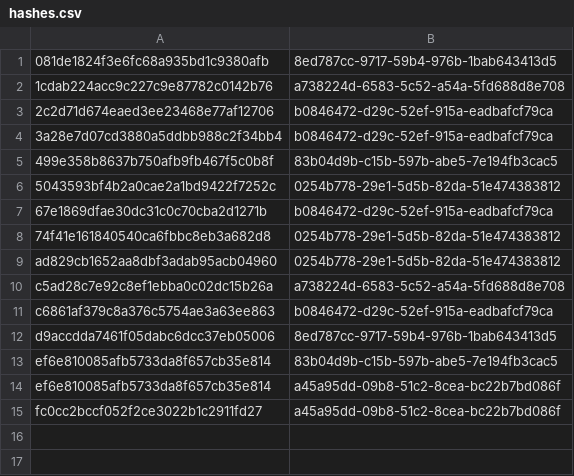
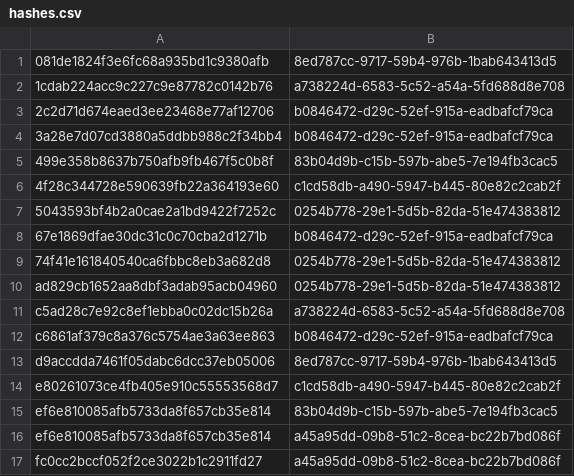
Before and after one commit to FukuroCTI/fukuro-feeds, a CSV file: misp/hashes.csv, drawn as a sheet.

```diff
--- a/misp/hashes.csv
+++ b/misp/hashes.csv
@@ -5,2 +5,3 @@
 499e358b8637b750afb9fb467f5c0b8f,83b04d9b-c15b-597b-abe5-7e194fb3cac5
+4f28c344728e590639fb22a364193e60,c1cd58db-a490-5947-b445-80e82c2cab2f
 5043593bf4b2a0cae2a1bd9422f7252c,0254b778-29e1-5d5b-82da-51e474383812
@@ -12,2 +13,3 @@ c6861af379c8a376c5754ae3a63ee863,b0846472-d29c-52ef-915a-eadbafcf79ca
 d9accdda7461f05dabc6dcc37eb05006,8ed787cc-9717-59b4-976b-1bab643413d5
+e80261073ce4fb405e910c55553568d7,c1cd58db-a490-5947-b445-80e82c2cab2f
 ef6e810085afb5733da8f657cb35e814,83b04d9b-c15b-597b-abe5-7e194fb3cac5
```
Also changed, not shown: iocs.csv, 5 other files.
